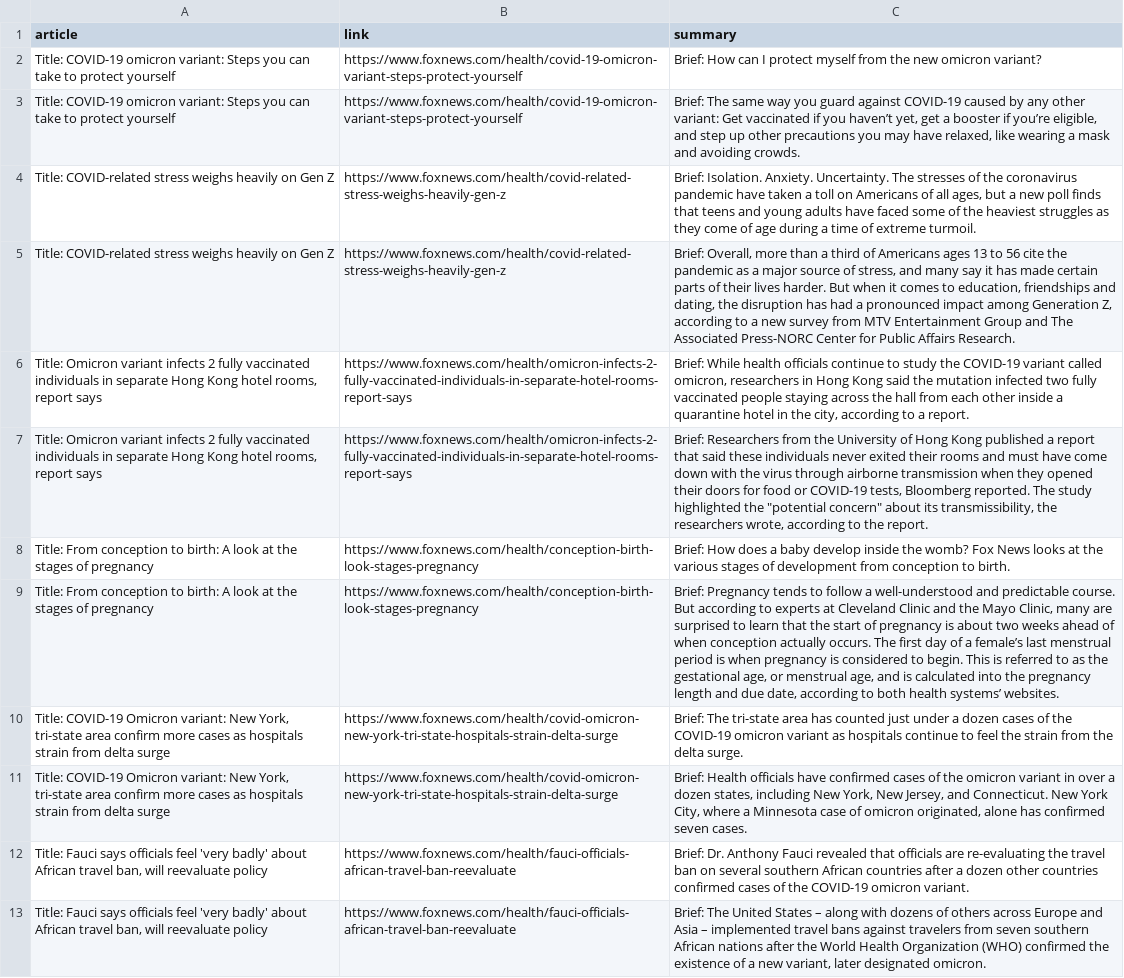
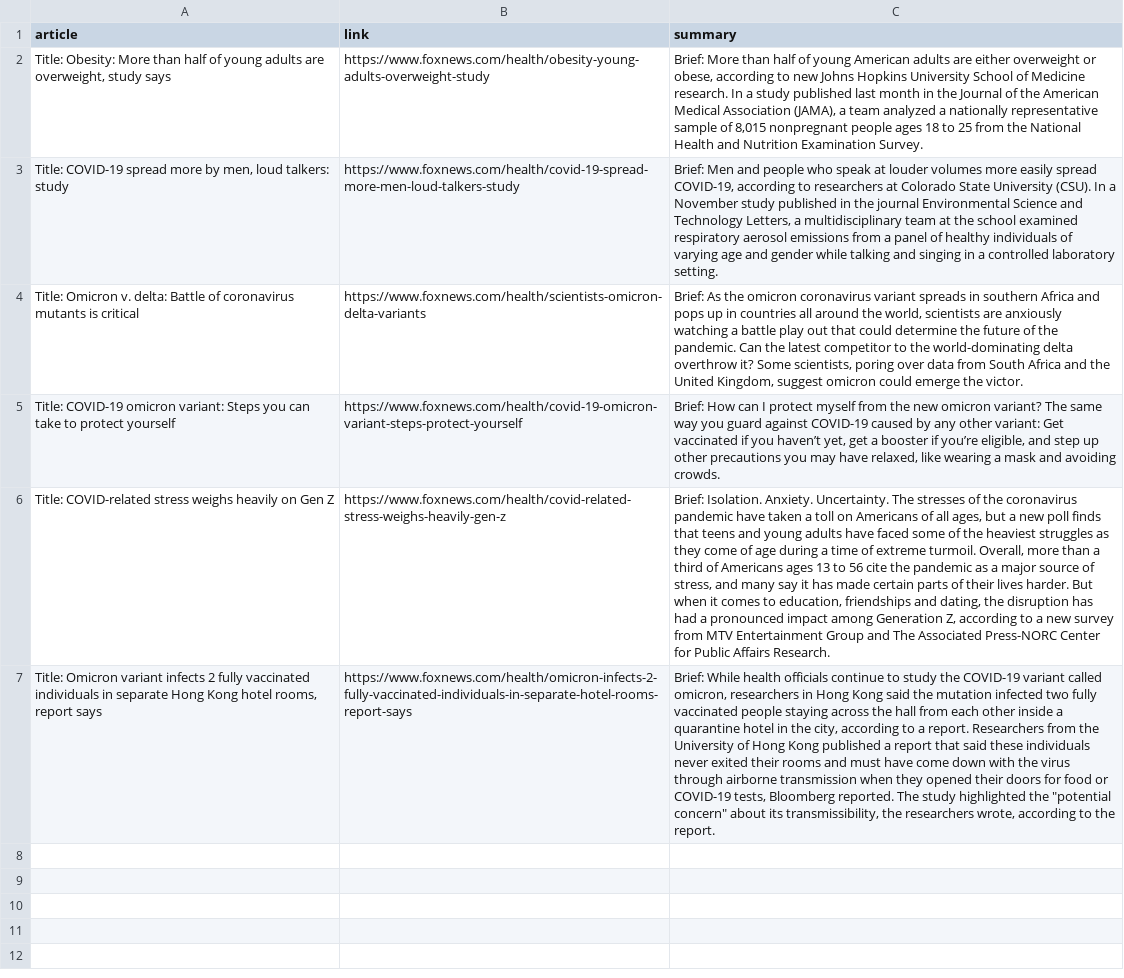
Before and after one commit to Awills123/OIM3640-Project, a CSV file: newspaper.reader/web_scraper.csv, drawn as a sheet; removed rows and columns are numbered as before the commit, all else as after; the diff names each change by its address in the sheet, - before the commit and + after, or states it on an @@ line.

```diff
--- a/newspaper.reader/web_scraper.csv
+++ b/newspaper.reader/web_scraper.csv
+row 2: Title: Obesity: More than half of young adults are overweight, study says | https://www.foxnews.com/health/obesity-young-adults-overweight-study | Brief: More than half of young American adults are either overweight or obese, according to new Johns Hopkins University School of Medicine research. In a study published last month in the Journal of the American Medical Association (JAMA), a team analyzed a nationally representative sample of 8,015 nonpregnant people ages 18 to 25 from the National Health and Nutrition Examination Survey.
+row 3: Title: COVID-19 spread more by men, loud talkers: study | https://www.foxnews.com/health/covid-19-spread-more-men-loud-talkers-study | Brief: Men and people who speak at louder volumes more easily spread COVID-19, according to researchers at Colorado State University (CSU). In a November study published in the journal Environmental Science and Technology Letters, a multidisciplinary team at the school examined respiratory aerosol emissions from a panel of healthy individuals of varying age and gender while talking and singing in a controlled laboratory setting.
+row 4: Title: Omicron v. delta: Battle of coronavirus mutants is critical | https://www.foxnews.com/health/scientists-omicron-delta-variants | Brief: As the omicron coronavirus variant spreads in southern Africa and pops up in countries all around the world, scientists are anxiously watching a battle play out that could determine the future of the pandemic. Can the latest competitor to the world-dominating delta overthrow it? Some scientists, poring over data from South Africa and the United Kingdom, suggest omicron could emerge the victor.
-C5 (summary): …omicron variant?
+C5 (summary): …omicron variant? The same way you guard against COVID-19 caused by any other variant: Get vaccinated if you haven’t yet, get a booster if you’re eligible, and step up other precautions you may have relaxed, like wearing a mask and avoiding crowds.
-row 3: Title: COVID-19 omicron variant: Steps you can take to protect yourself | https://www.foxnews.com/health/covid-19-omicron-variant-steps-protect-yourself | Brief: The same way you guard against COVID-19 caused by any other variant: Get vaccinated if you haven’t yet, get a booster if you’re eligible, and step up other precautions you may have relaxed, like wearing a mask and avoiding crowds.
-C6 (summary): …extreme turmoil.
+C6 (summary): …extreme turmoil. Overall, more than a third of Americans ages 13 to 56 cite the pandemic as a major source of stress, and many say it has made certain parts of their lives harder. But when it comes to education, friendships and dating, the disruption has had a pronounced impact among Generation Z, according to a new survey from MTV Entertainment Group and The Associated Press-NORC Center for Public Affairs Research.
-row 5: Title: COVID-related stress weighs heavily on Gen Z | https://www.foxnews.com/health/covid-related-stress-weighs-heavily-gen-z | Brief: Overall, more than a third of Americans ages 13 to 56 cite the pandemic as a major source of stress, and many say it has made certain parts of their lives harder. But when it comes to education, friendships and dating, the disruption has had a pronounced impact among Generation Z, according to a new survey from MTV Entertainment Group and The Associated Press-NORC Center for Public Affairs Research.
-C7 (summary): …a report.
+C7 (summary): …a report. Researchers from the University of Hong Kong published a report that said these individuals never exited their rooms and must have come down with the virus through airborne transmission when they opened their doors for food or COVID-19 tests, Bloomberg reported. The study highlighted the "potential concern" about its transmissibility, the researchers wrote, according to the report.
-row 7: Title: Omicron variant infects 2 fully vaccinated individuals in separate Hong Kong hotel rooms, report says | https://www.foxnews.com/health/omicron-infects-2-fully-vaccinated-individuals-in-separate-hotel-rooms-report-says | Brief: Researchers from the University of Hong Kong published a report that said these individuals never exited their rooms and must have come down with the virus through airborne transmission when they opened their doors for food or COVID-19 tests, Bloomberg reported. The study highlighted the "potential concern" about its transmissibility, the researchers wrote, according to the report.
-row 8: Title: From conception to birth: A look at the stages of pregnancy | https://www.foxnews.com/health/conception-birth-look-stages-pregnancy | Brief: How does a baby develop inside the womb? Fox News looks at the various stages of development from conception to birth.
-row 9: Title: From conception to birth: A look at the stages of pregnancy | https://www.foxnews.com/health/conception-birth-look-stages-pregnancy | Brief: Pregnancy tends to follow a well-understood and predictable course. But according to experts at Cleveland Clinic and the Mayo Clinic, many are surprised to learn that the start of pregnancy is about two weeks ahead of when conception actually occurs. The first day of a female’s last menstrual period is when pregnancy is considered to begin. This is referred to as the gestational age, or menstrual age, and is calculated into the pregnancy length and due date, according to both health systems’ websites.
-row 10: Title: COVID-19 Omicron variant: New York, tri-state area confirm more cases as hospitals strain from delta surge | https://www.foxnews.com/health/covid-omicron-new-york-tri-state-hospitals-strain-delta-surge | Brief: The tri-state area has counted just under a dozen cases of the COVID-19 omicron variant as hospitals continue to feel the strain from the delta surge.
-row 11: Title: COVID-19 Omicron variant: New York, tri-state area confirm more cases as hospitals strain from delta surge | https://www.foxnews.com/health/covid-omicron-new-york-tri-state-hospitals-strain-delta-surge | Brief: Health officials have confirmed cases of the omicron variant in over a dozen states, including New York, New Jersey, and Connecticut. New York City, where a Minnesota case of omicron originated, alone has confirmed seven cases.
-row 12: Title: Fauci says officials feel 'very badly' about African travel ban, will reevaluate policy | https://www.foxnews.com/health/fauci-officials-african-travel-ban-reevaluate | Brief: Dr. Anthony Fauci revealed that officials are re-evaluating the travel ban on several southern African countries after a dozen other countries confirmed cases of the COVID-19 omicron variant.
-row 13: Title: Fauci says officials feel 'very badly' about African travel ban, will reevaluate policy | https://www.foxnews.com/health/fauci-officials-african-travel-ban-reevaluate | Brief: The United States – along with dozens of others across Europe and Asia – implemented travel bans against travelers from seven southern African nations after the World Health Organization (WHO) confirmed the existence of a new variant, later designated omicron.
```
Also changed, not shown: 6 other files.
